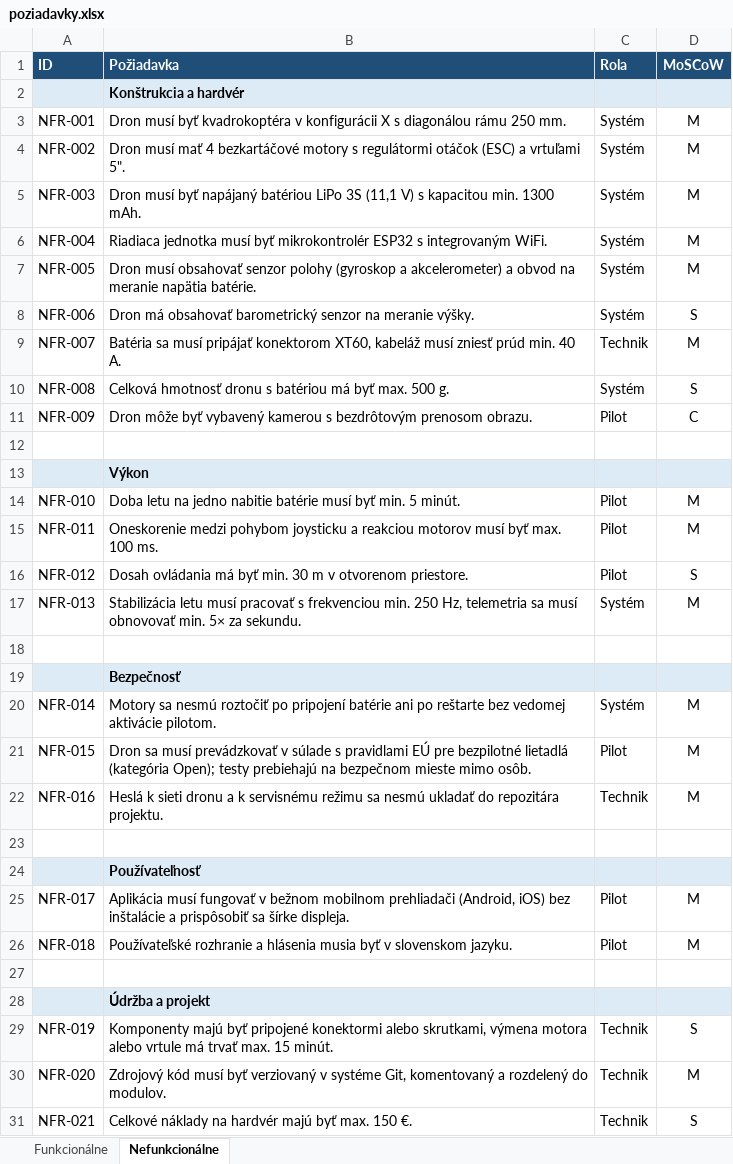
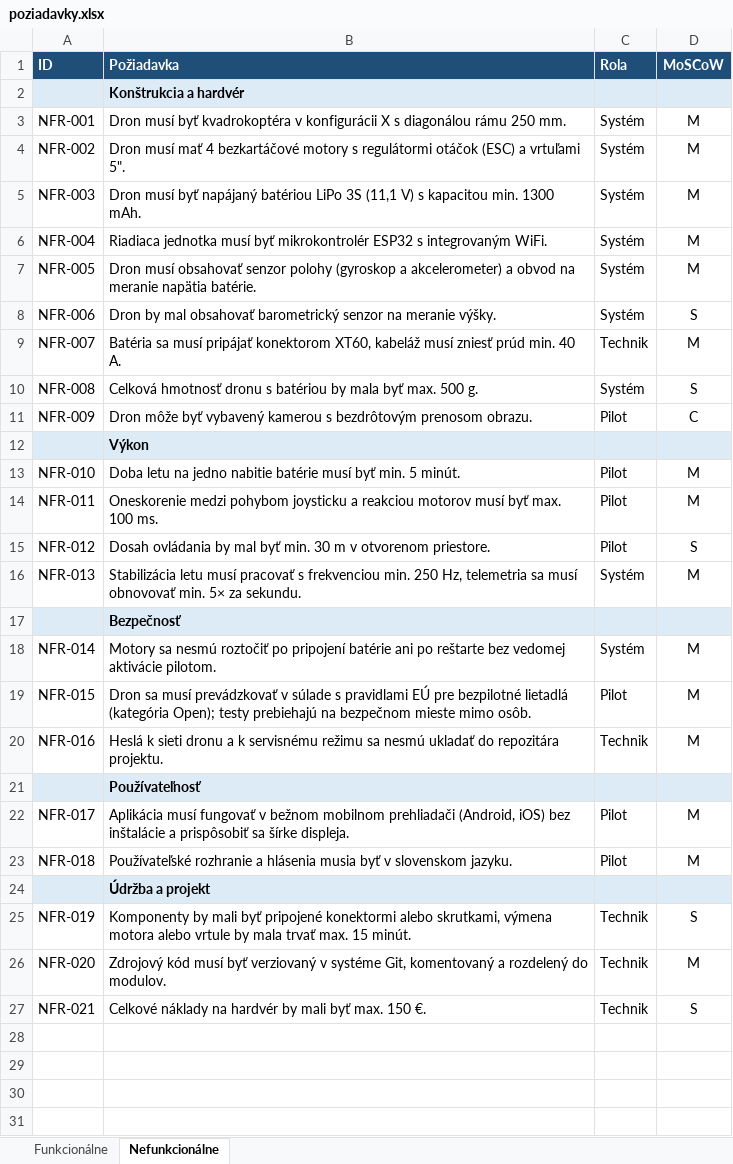
Before and after one commit to 21majkyyy/Barcik_Kudri-Dron, an Excel workbook: 01_Poziadavky/poziadavky.xlsx, sheet Nefunkcionálne, drawn as a sheet; values as stored, in another font and other column widths than the file's, no borders; removed rows and columns are numbered as before the commit, all else as after; the diff names each change by its address in the sheet, - before the commit and + after, or states it on an @@ line.

```diff
--- a/01_Poziadavky/poziadavky.xlsx (sheet Nefunkcionálne)
+++ b/01_Poziadavky/poziadavky.xlsx (sheet Nefunkcionálne)
-B8 (Požiadavka): Dron má obsahovať barometrický…
+B8 (Požiadavka): Dron by mal obsahovať barometrický…
-B10 (Požiadavka): …s batériou má byť max.…
+B10 (Požiadavka): …s batériou by mala byť max.…
-row 12: (empty)
-B15 (Požiadavka): Dosah ovládania má byť min.…
+B15 (Požiadavka): Dosah ovládania by mal byť min.…
-row 18: (empty)
-row 23: (empty)
-row 27: (empty)
-B25 (Požiadavka): Komponenty majú byť pripojené konektormi alebo skrutkami, výmena motora alebo vrtule má trvať max.…
+B25 (Požiadavka): Komponenty by mali byť pripojené konektormi alebo skrutkami, výmena motora alebo vrtule by mala trvať max.…
-B27 (Požiadavka): …na hardvér majú byť max.…
+B27 (Požiadavka): …na hardvér by mali byť max.…
```
Also changed, not shown: sheet Funkcionálne, 02_Analyza/traceability-matrix.xlsx, 15 other files.
